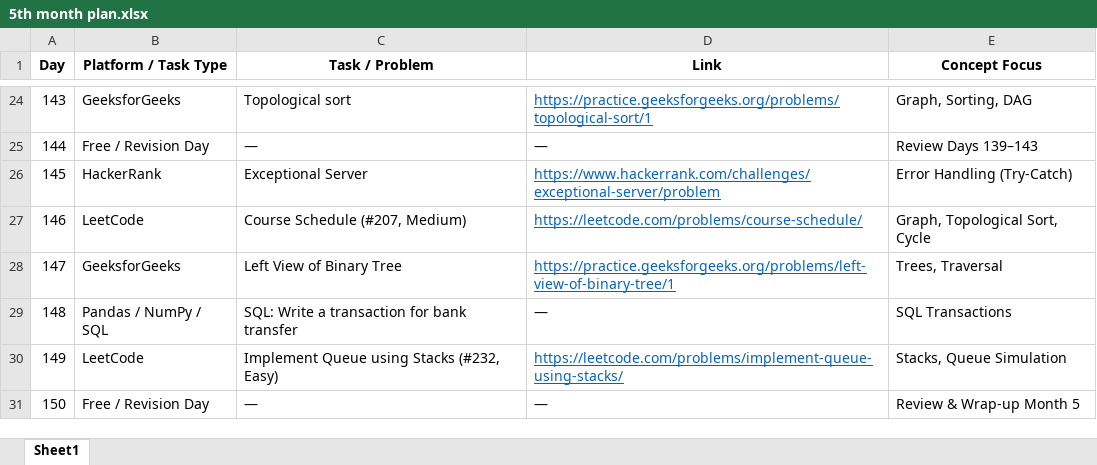
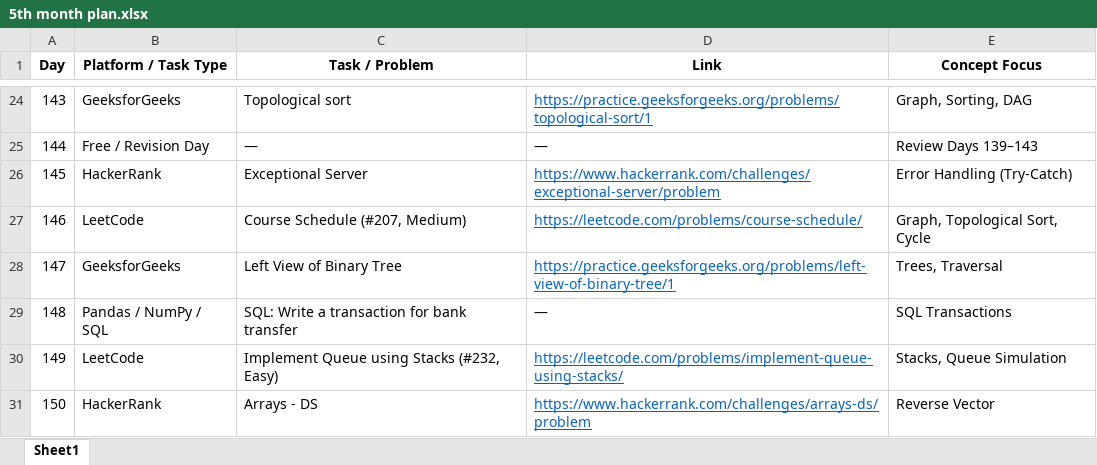
Before and after one commit to HS001YT/Daily-GitHub, an Excel workbook: 5th month plan.xlsx, sheet Sheet1, drawn as a sheet; only a part is shown, gaps mark what is left out; values as stored, in another font and other column widths than the file's, no borders; the diff names each change by its address in the sheet, - before the commit and + after, or states it on an @@ line.

Commit message:
Work Plan (5th Month)

```diff
--- a/5th month plan.xlsx (sheet Sheet1)
+++ b/5th month plan.xlsx (sheet Sheet1)
-B31 (Platform / Task Type): Free / Revision Day
+B31 (Platform / Task Type): HackerRank
-C31 (Task / Problem): —
+C31 (Task / Problem): Arrays - DS
-D31 (Link): —
+D31 (Link): https://www.hackerrank.com/challenges/arrays-ds/problem
@@ D31 underline: off → on, text colour: black → #0563C1 @@
-E31 (Concept Focus): Review & Wrap-up Month 5
+E31 (Concept Focus): Reverse Vector
```
